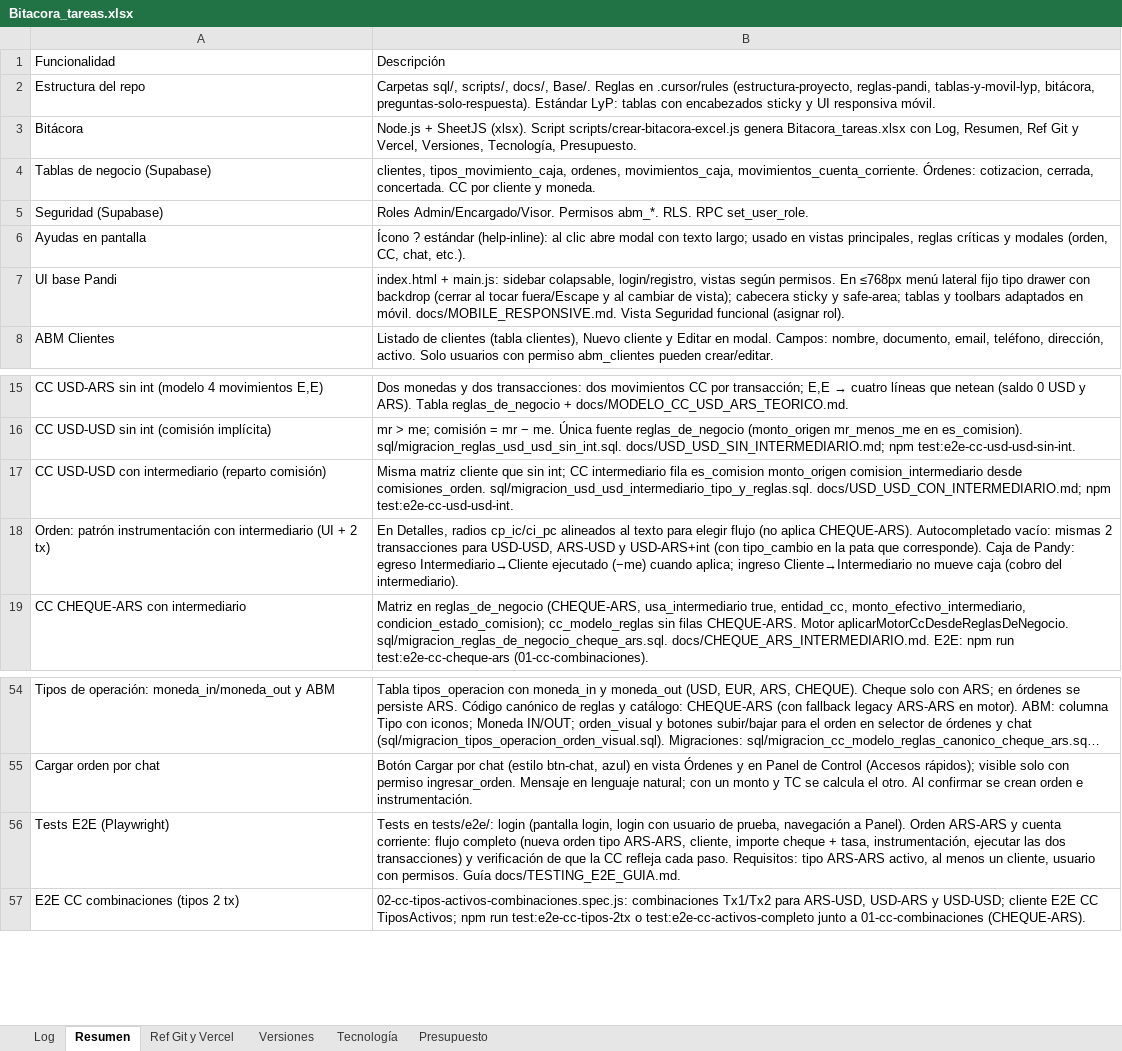
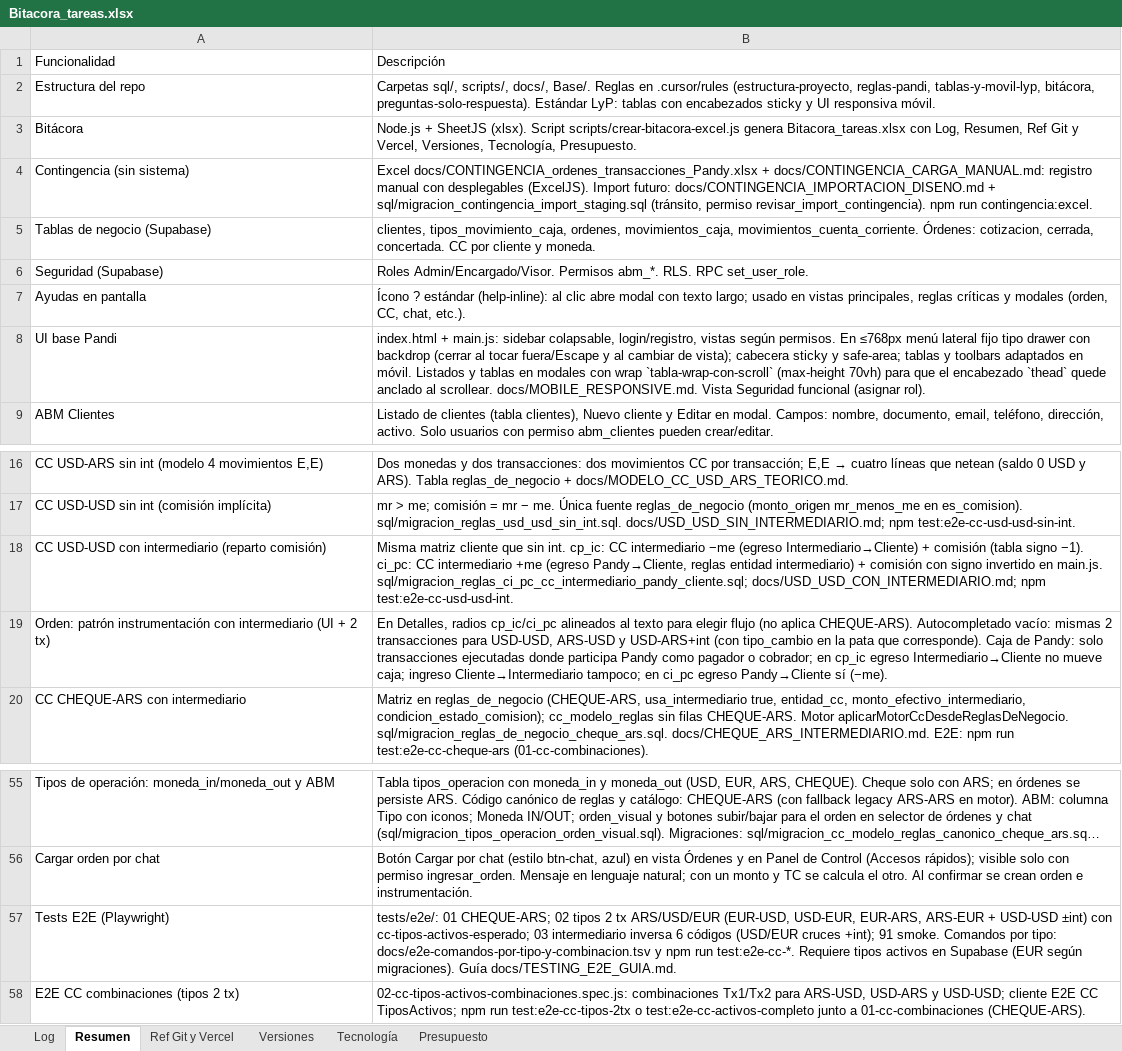
Before and after one commit to lucasbustosmartin-coder/pandy, an Excel workbook: Bitacora_tareas.xlsx, sheet Resumen, drawn as a sheet; only a part is shown, gaps mark what is left out; long unchanged cells end in …; values as stored, in another font and other column widths than the file's, no borders; addresses are those after the commit; the diff names each change by its address in the sheet, - before the commit and + after, or states it on an @@ line.

```diff
--- a/Bitacora_tareas.xlsx (sheet Resumen)
+++ b/Bitacora_tareas.xlsx (sheet Resumen)
+row 4: Contingencia (sin sistema) | Excel docs/CONTINGENCIA_ordenes_transacciones_Pandy.xlsx + docs/CONTINGENCIA_CARGA_MANUAL.md: registro manual con desplegables (ExcelJS). Import futuro: docs/CONTINGENCIA_IMPORTACION_DISENO.md + sql/migracion_contingencia_import_staging.sql (tránsito, permiso revisar_import_contingencia). npm run contingencia:excel.
-B8: …en móvil. docs/MOBILE_RESPONSIVE.md. Vista…
+B8: …en móvil. Listados y tablas en modales con wrap `tabla-wrap-con-scroll` (max-height 70vh) para que el encabezado `thead` quede anclado al scrollear. docs/MOBILE_RESPONSIVE.md. Vista…
-B18: …que sin int; CC intermediario fila es_comision monto_origen comision_intermediario desde comisiones_orden. sql/migracion_usd_usd_intermediario_tipo_y_reglas.sql. docs/USD_USD_CON_INTERMEDIARIO.md; npm…
+B18: …que sin int. cp_ic: CC intermediario −me (egreso Intermediario→Cliente) + comisión (tabla signo −1). ci_pc: CC intermediario +me (egreso Pandy→Cliente, reglas entidad intermediario) + comisión con signo invertido en main.js. sql/migracion_reglas_ci_pc_cc_intermediario_pandy_cliente.sql; docs/USD_USD_CON_INTERMEDIARIO.md; npm…
-B19: …de Pandy: egreso Intermediario→Cliente ejecutado (−me) cuando aplica; ingreso Cliente→Intermediario no mueve caja (cobro del intermediario).
+B19: …de Pandy: solo transacciones ejecutadas donde participa Pandy como pagador o cobrador; en cp_ic egreso Intermediario→Cliente no mueve caja; ingreso Cliente→Intermediario tampoco; en ci_pc egreso Pandy→Cliente sí (−me).
-B57: Tests en tests/e2e/: login (pantalla login, login con usuario de prueba, navegación a Panel). Orden ARS-ARS y cuenta corriente: flujo completo (nueva orden tipo ARS-ARS, cliente, importe cheque + tasa, instrumentación, ejecutar las dos transacciones) y verificación de que la CC refleja cada paso. Requisitos: tipo ARS-ARS activo, al menos un cliente, usuario con permisos. Guía docs/TESTING_E2E_GUIA.md.
+B57: tests/e2e/: 01 CHEQUE-ARS; 02 tipos 2 tx ARS/USD/EUR (EUR-USD, USD-EUR, EUR-ARS, ARS-EUR + USD-USD ±int) con cc-tipos-activos-esperado; 03 intermediario inversa 6 códigos (USD/EUR cruces +int); 91 smoke. Comandos por tipo: docs/e2e-comandos-por-tipo-y-combinacion.tsv y npm run test:e2e-cc-*. Requiere tipos activos en Supabase (EUR según migraciones). Guía docs/TESTING_E2E_GUIA.md.
```
Also changed, not shown: sheet Log, sheet Versiones, docs/CC_MODELO.xlsx, 25 other files.
